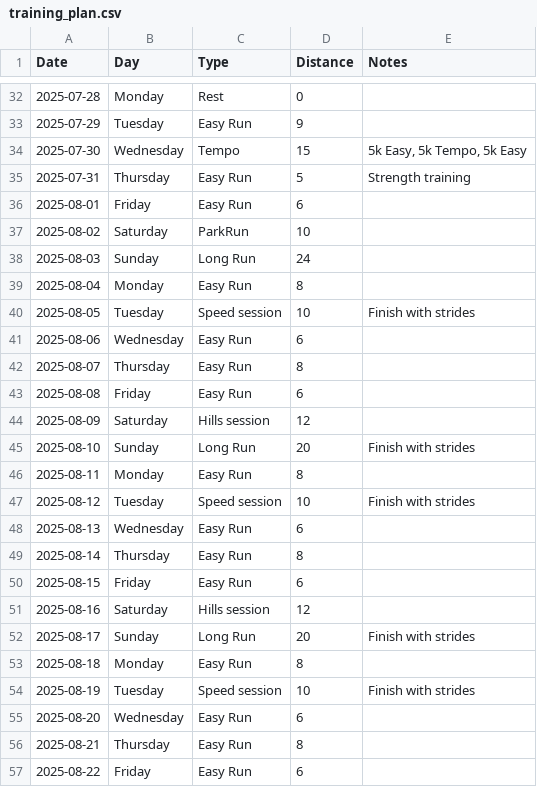
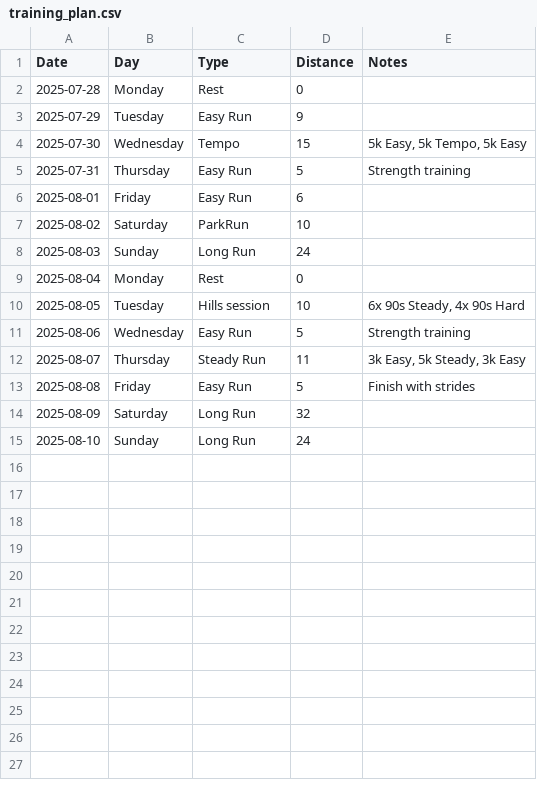
Before and after one commit to jberaunm/ai_coach_assistant, a CSV file: app/uploads/training_plan.csv, drawn as a sheet; only a part is shown, gaps mark what is left out; the diff covers the shown part only.

Commit message:
feedback from sessions

```diff
--- a/app/uploads/training_plan.csv
+++ b/app/uploads/training_plan.csv
@@ -38,20 +8,8 @@ Date,Day,Type,Distance,Notes
 2025-08-03,Sunday,Long Run,24,
-2025-08-04,Monday,Easy Run,8,
-2025-08-05,Tuesday,Speed session,10,Finish with strides
-2025-08-06,Wednesday,Easy Run,6,
-2025-08-07,Thursday,Easy Run,8,
-2025-08-08,Friday,Easy Run,6,
-2025-08-09,Saturday,Hills session,12,
-2025-08-10,Sunday,Long Run,20,Finish with strides
-2025-08-11,Monday,Easy Run,8,
-2025-08-12,Tuesday,Speed session,10,Finish with strides
-2025-08-13,Wednesday,Easy Run,6,
-2025-08-14,Thursday,Easy Run,8,
-2025-08-15,Friday,Easy Run,6,
-2025-08-16,Saturday,Hills session,12,
-2025-08-17,Sunday,Long Run,20,Finish with strides
-2025-08-18,Monday,Easy Run,8,
-2025-08-19,Tuesday,Speed session,10,Finish with strides
-2025-08-20,Wednesday,Easy Run,6,
-2025-08-21,Thursday,Easy Run,8,
-2025-08-22,Friday,Easy Run,6,
+2025-08-04,Monday,Rest,0,
+2025-08-05,Tuesday,Hills session,10,"6x 90s Steady, 4x 90s Hard"
+2025-08-06,Wednesday,Easy Run,5,Strength training
+2025-08-07,Thursday,Steady Run,11,"3k Easy, 5k Steady, 3k Easy"
+2025-08-08,Friday,Easy Run,5,Finish with strides
+2025-08-09,Saturday,Long Run,32,
+2025-08-10,Sunday,Long Run,24,
```
Also changed, not shown: 30 removed rows elsewhere in this file, 14 other files.
